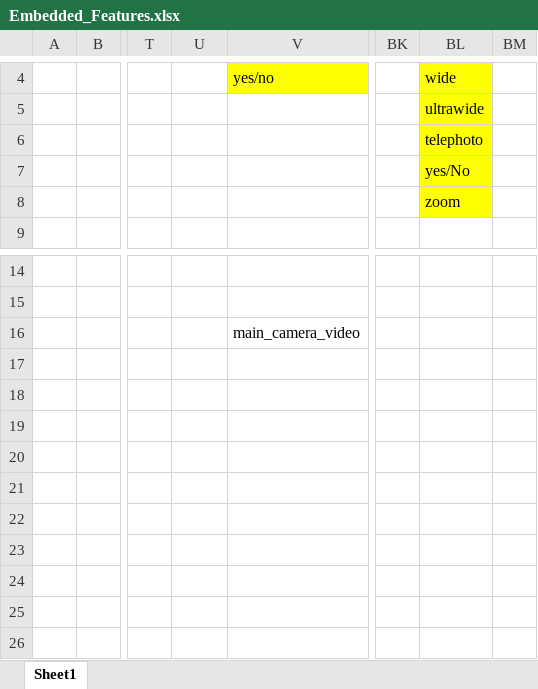
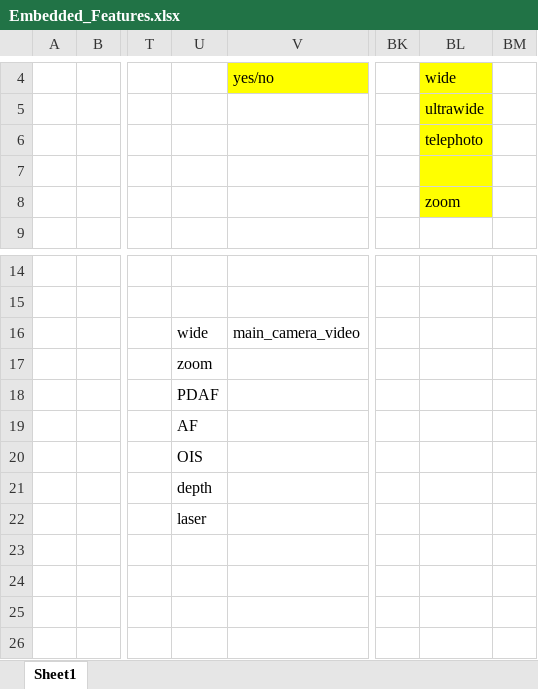
Before and after one commit to BallOfClay/cap_3, an Excel workbook: other/Embedded_Features.xlsx, sheet Sheet1, drawn as a sheet; only a part is shown, gaps mark what is left out; values as stored, in another font and other column widths than the file's, no borders; the diff names each change by its address in the sheet, - before the commit and + after, or states it on an @@ line.

```diff
--- a/other/Embedded_Features.xlsx (sheet Sheet1)
+++ b/other/Embedded_Features.xlsx (sheet Sheet1)
-BL7: yes/No
+BL7: (empty)
-U16: (empty)
+U16: wide
-U17: (empty)
+U17: zoom
-U18: (empty)
+U18: PDAF
-U19: (empty)
+U19: AF
-U20: (empty)
+U20: OIS
-U21: (empty)
+U21: depth
-U22: (empty)
+U22: laser
```
Also changed, not shown: 10 other files.
